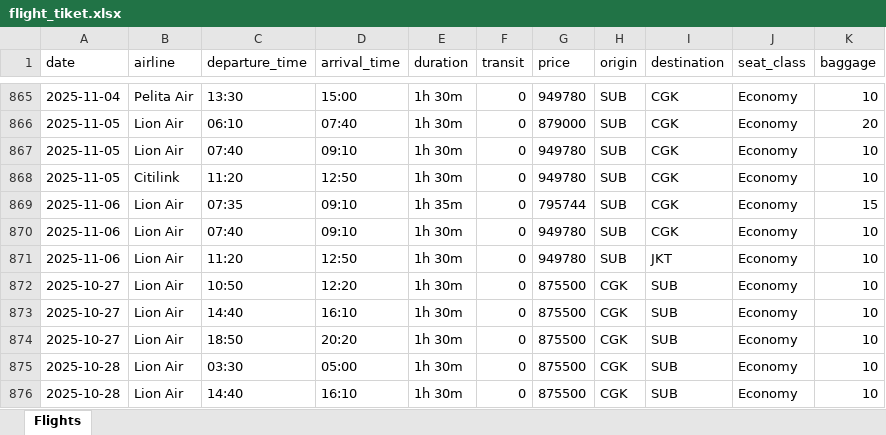
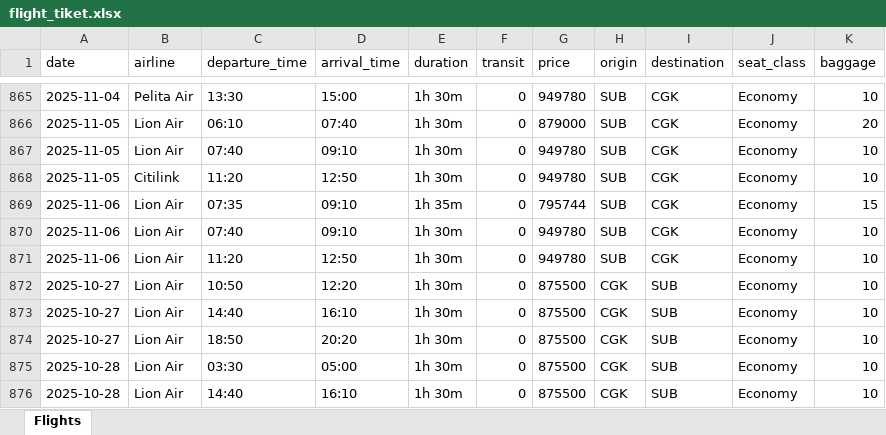
Before and after one commit to fioraagnesia/manpro-project, an Excel workbook: data_scraping/flight/flight_tiket.xlsx, sheet Flights, drawn as a sheet; only a part is shown, gaps mark what is left out; values as stored, in another font and other column widths than the file's, no borders; the diff names each change by its address in the sheet, - before the commit and + after, or states it on an @@ line.

```diff
--- a/data_scraping/flight/flight_tiket.xlsx (sheet Flights)
+++ b/data_scraping/flight/flight_tiket.xlsx (sheet Flights)
-I871 (destination): JKT
+I871 (destination): CGK
```
Also changed, not shown: 2 other files.
